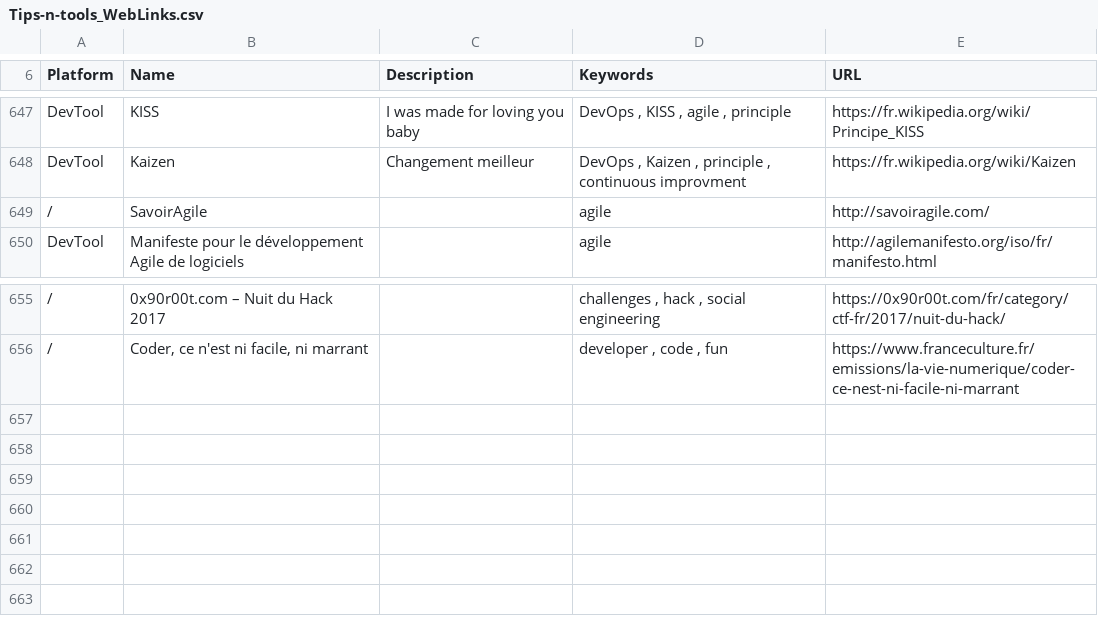
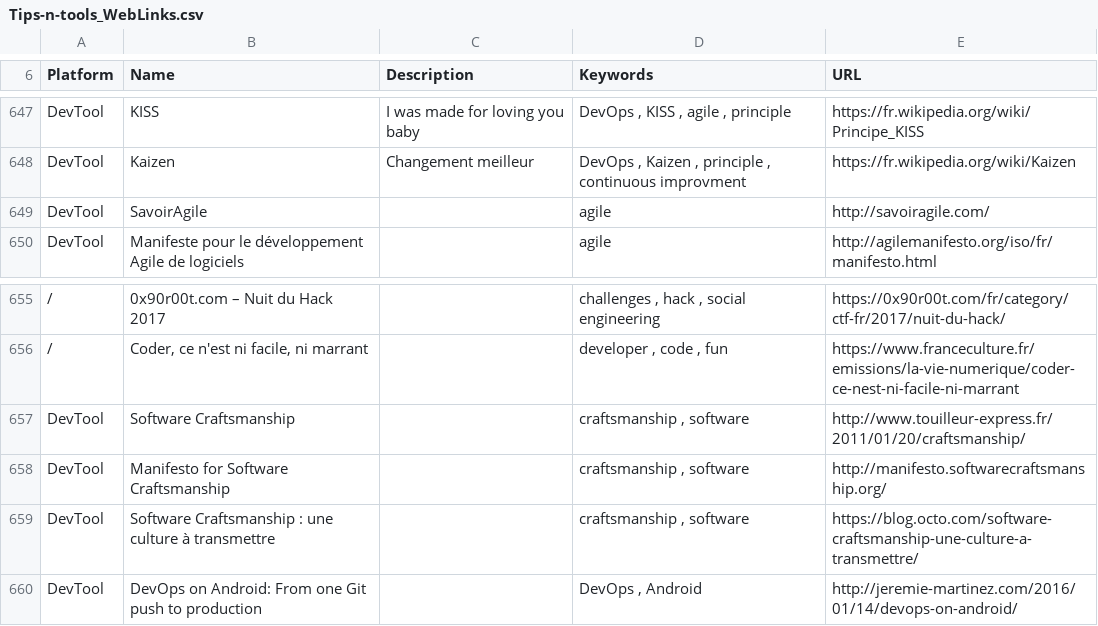
Before and after one commit to vaginessa/Tips-n-tools, a CSV file: webz/Tips-n-tools_WebLinks.csv, drawn as a sheet; only a part is shown, gaps mark what is left out.

Commit message:
chore: add references to articles about DevOps for Android and Software Craftsmanship

```diff
--- a/webz/Tips-n-tools_WebLinks.csv
+++ b/webz/Tips-n-tools_WebLinks.csv
@@ -652,3 +652,3 @@ DevTool;KISS;I was made for loving you baby;DevOps , KISS , agile , principle;ht
 DevTool;Kaizen;Changement meilleur;DevOps , Kaizen , principle , continuous improvment;https://fr.wikipedia.org/wiki/Kaizen
-/;SavoirAgile;;agile;http://savoiragile.com/
+DevTool;SavoirAgile;;agile;http://savoiragile.com/
 DevTool;Manifeste pour le développement Agile de logiciels ;;agile;http://agilemanifesto.org/iso/fr/manifesto.html
@@ -660 +660,5 @@ DevTool;Manifeste pour le développement Agile de logiciels ;;agile;http://agile
 /;Coder, ce n'est ni facile, ni marrant;;developer , code , fun;https://www.franceculture.fr/emissions/la-vie-numerique/coder-ce-nest-ni-facile-ni-marrant
+DevTool;Software Craftsmanship;;craftsmanship , software;http://www.touilleur-express.fr/2011/01/20/craftsmanship/
+DevTool;Manifesto for Software Craftsmanship;;craftsmanship , software;http://manifesto.softwarecraftsmanship.org/
+DevTool;Software Craftsmanship : une culture à transmettre ;;craftsmanship , software;https://blog.octo.com/software-craftsmanship-une-culture-a-transmettre/
+DevTool;DevOps on Android: From one Git push to production;;DevOps , Android;http://jeremie-martinez.com/2016/01/14/devops-on-android/
```
Also changed, not shown: toolz/Tips-n-tools_Tools.csv, 4 other files.
